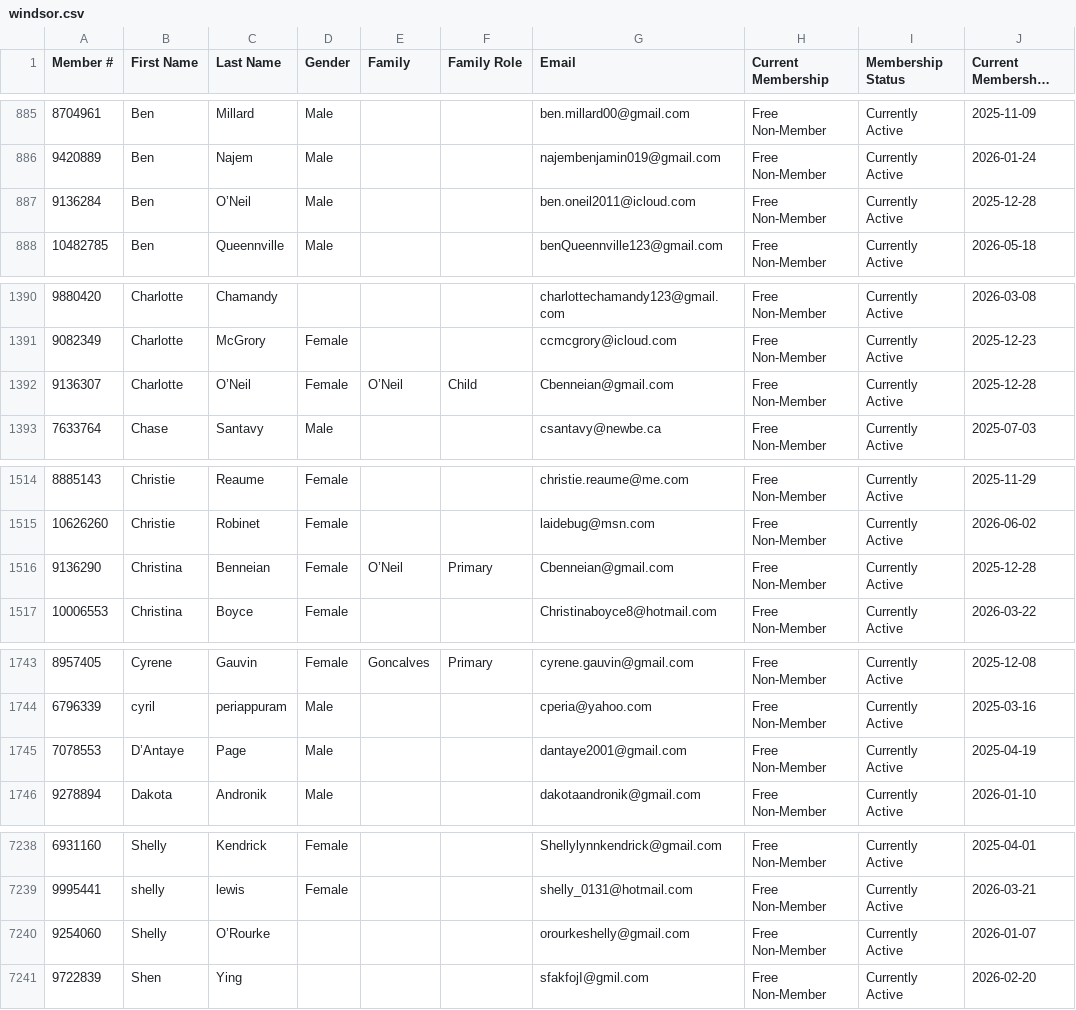
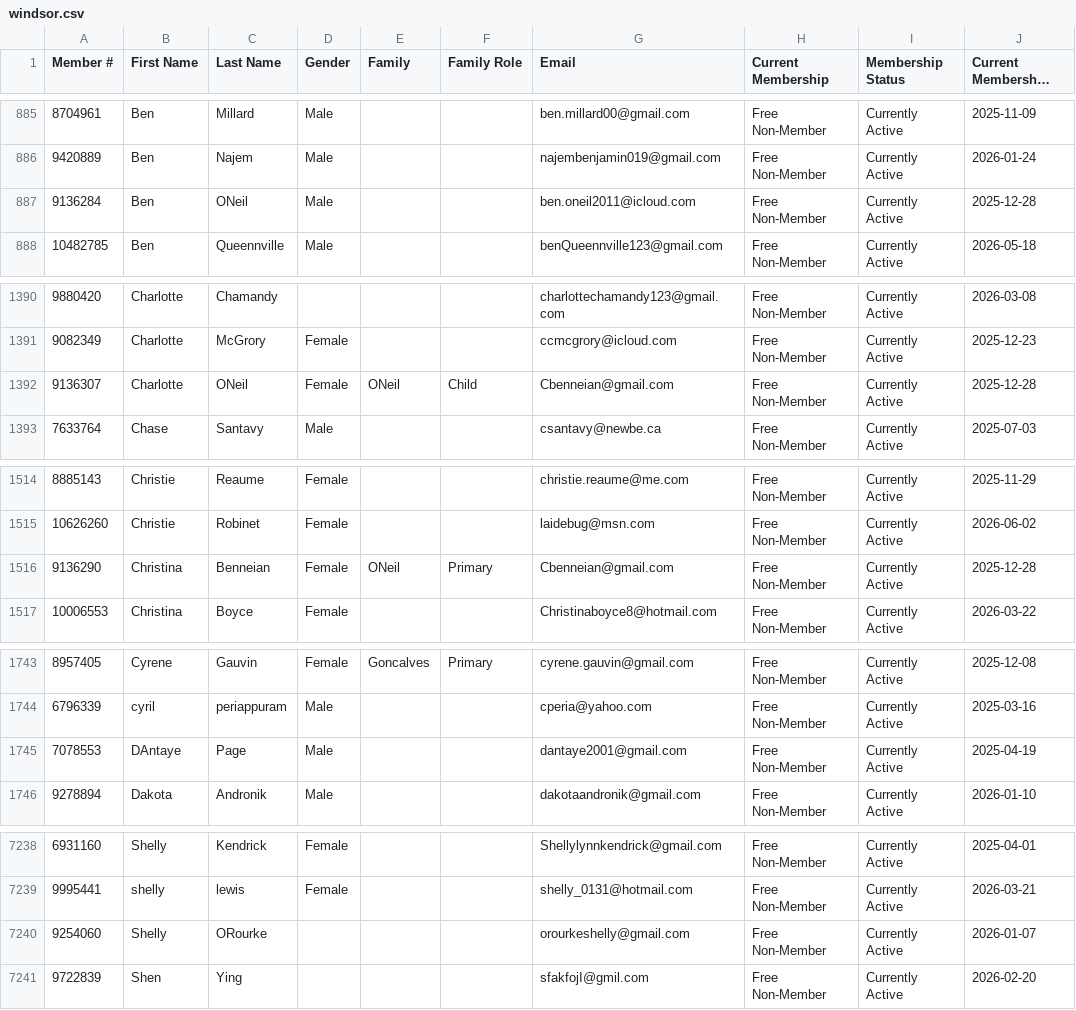
Before and after one commit to leanne-hue/Hubspot-contacts-vs-court-reserve, a CSV file: data/court-reserve/windsor.csv (was windsor.csv), drawn as a sheet; only a part is shown, gaps mark what is left out; long unchanged cells end in …; the diff covers the shown part only; the diff names each change by its address in the sheet, - before the commit and + after, or states it on an @@ line.

```diff
--- a/windsor.csv
+++ b/data/court-reserve/windsor.csv
-C887 (Last Name): O’Neil
+C887 (Last Name): ONeil
-C1392 (Last Name): O’Neil
+C1392 (Last Name): ONeil
-E1392 (Family): O’Neil
+E1392 (Family): ONeil
-E1516 (Family): O’Neil
+E1516 (Family): ONeil
-B1745 (First Name): D’Antaye
+B1745 (First Name): DAntaye
-C7240 (Last Name): O’Rourke
+C7240 (Last Name): ORourke
```
Also changed, not shown: 2 edited cells elsewhere in this file.
